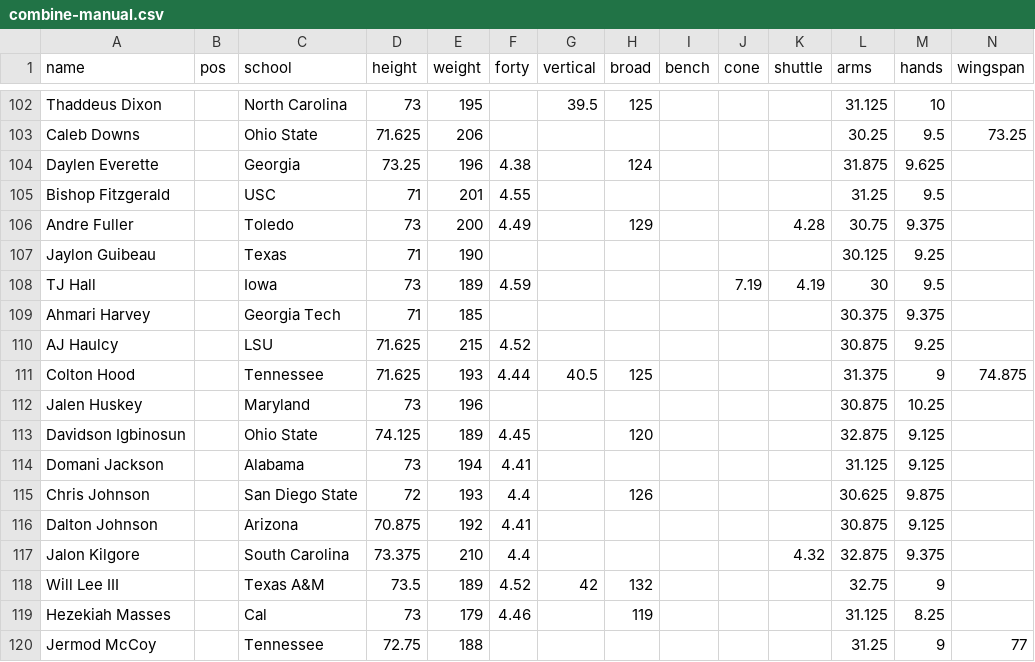
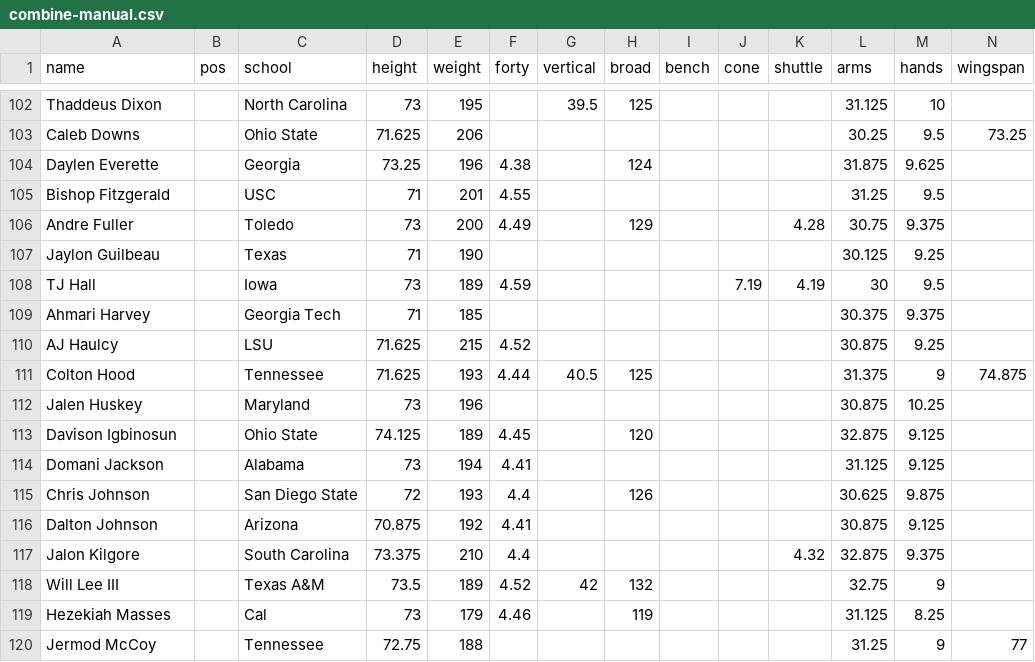
Before and after one commit to hunteransley/draft-board, a CSV file: combine-manual.csv, drawn as a sheet; only a part is shown, gaps mark what is left out.

```diff
--- a/combine-manual.csv
+++ b/combine-manual.csv
@@ -106,3 +106,3 @@ Bishop Fitzgerald,,USC,71,201,4.55,,,,,,31.25,9.5,
 Andre Fuller,,Toledo,73,200,4.49,,129,,,4.28,30.75,9.375,
-Jaylon Guibeau,,Texas,71,190,,,,,,,30.125,9.25,
+Jaylon Guilbeau,,Texas,71,190,,,,,,,30.125,9.25,
 TJ Hall,,Iowa,73,189,4.59,,,,7.19,4.19,30,9.5,
@@ -112,3 +112,3 @@ Colton Hood,,Tennessee,71.625,193,4.44,40.5,125,,,,31.375,9,74.875
 Jalen Huskey,,Maryland,73,196,,,,,,,30.875,10.25,
-Davidson Igbinosun,,Ohio State,74.125,189,4.45,,120,,,,32.875,9.125,
+Davison Igbinosun,,Ohio State,74.125,189,4.45,,120,,,,32.875,9.125,
 Domani Jackson,,Alabama,73,194,4.41,,,,,,31.125,9.125,
```
Also changed, not shown: 5 other files.
